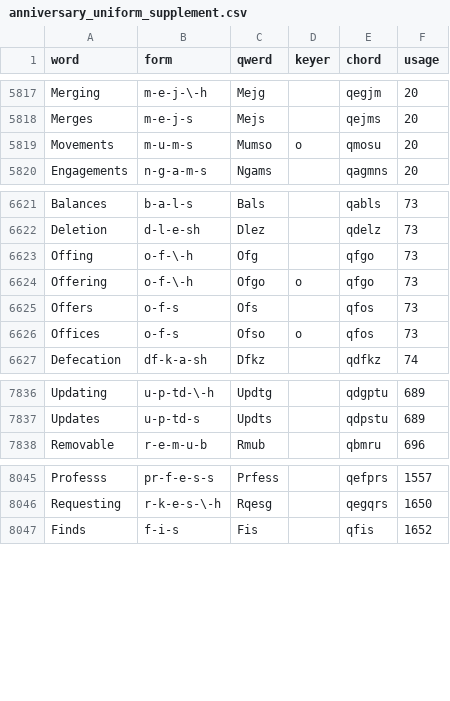
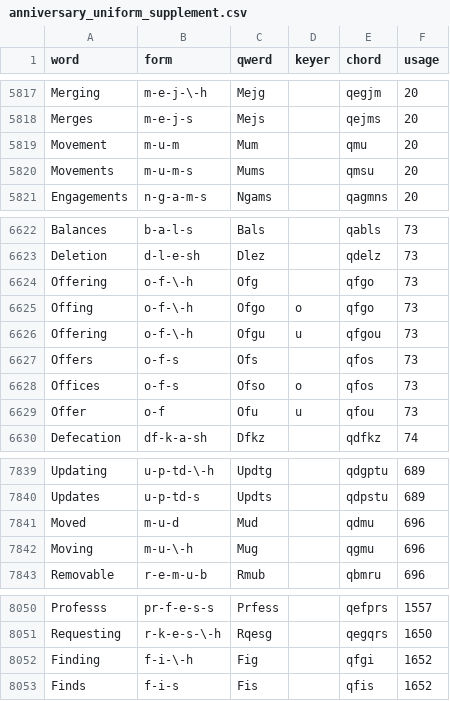
Before and after one commit to codepoke-kk/qwertigraphy, a CSV file: qwertigraph/dictionaries/anniversary_uniform_supplement.csv, drawn as a sheet; only a part is shown, gaps mark what is left out.

```diff
--- a/qwertigraph/dictionaries/anniversary_uniform_supplement.csv
+++ b/qwertigraph/dictionaries/anniversary_uniform_supplement.csv
@@ -5818,3 +5818,4 @@ Merging,m-e-j-\-h,Mejg,,qegjm,20
 Merges,m-e-j-s,Mejs,,qejms,20
-Movements,m-u-m-s,Mumso,o,qmosu,20
+Movement,m-u-m,Mum,,qmu,20
+Movements,m-u-m-s,Mums,,qmsu,20
 Engagements,n-g-a-m-s,Ngams,,qagmns,20
@@ -6622,6 +6623,8 @@ Balances,b-a-l-s,Bals,,qabls,73
 Deletion,d-l-e-sh,Dlez,,qdelz,73
-Offing,o-f-\-h,Ofg,,qfgo,73
-Offering,o-f-\-h,Ofgo,o,qfgo,73
+Offering,o-f-\-h,Ofg,,qfgo,73
+Offing,o-f-\-h,Ofgo,o,qfgo,73
+Offering,o-f-\-h,Ofgu,u,qfgou,73
 Offers,o-f-s,Ofs,,qfos,73
 Offices,o-f-s,Ofso,o,qfos,73
+Offer,o-f,Ofu,u,qfou,73
 Defecation,df-k-a-sh,Dfkz,,qdfkz,74
@@ -7837,2 +7840,4 @@ Updating,u-p-td-\-h,Updtg,,qdgptu,689
 Updates,u-p-td-s,Updts,,qdpstu,689
+Moved,m-u-d,Mud,,qdmu,696
+Moving,m-u-\-h,Mug,,qgmu,696
 Removable,r-e-m-u-b,Rmub,,qbmru,696
@@ -8046,2 +8051,3 @@ Professs,pr-f-e-s-s,Prfess,,qefprs,1557
 Requesting,r-k-e-s-\-h,Rqesg,,qegqrs,1650
+Finding,f-i-\-h,Fig,,qfgi,1652
 Finds,f-i-s,Fis,,qfis,1652
```
Also changed, not shown: qwertigraph/dictionaries/anniversary_required.csv, qwertigraph/dictionaries/anniversary_uniform_core.csv, 1 other file.
